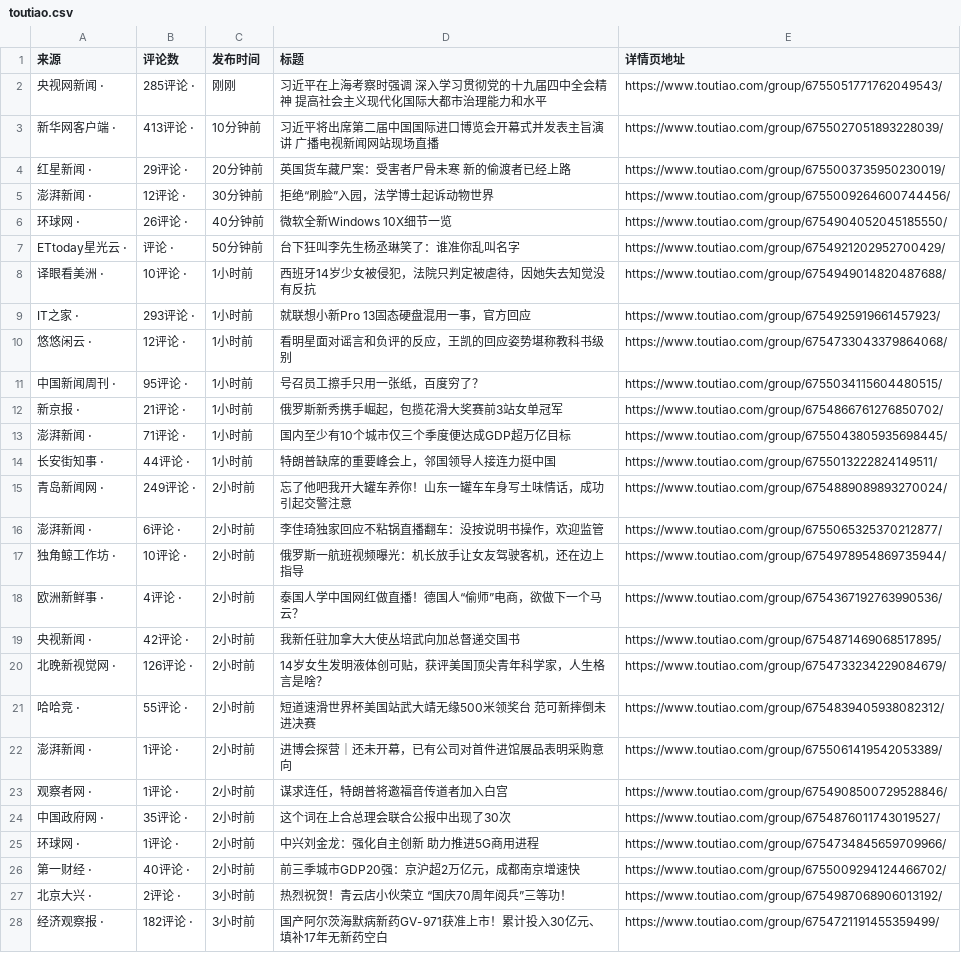
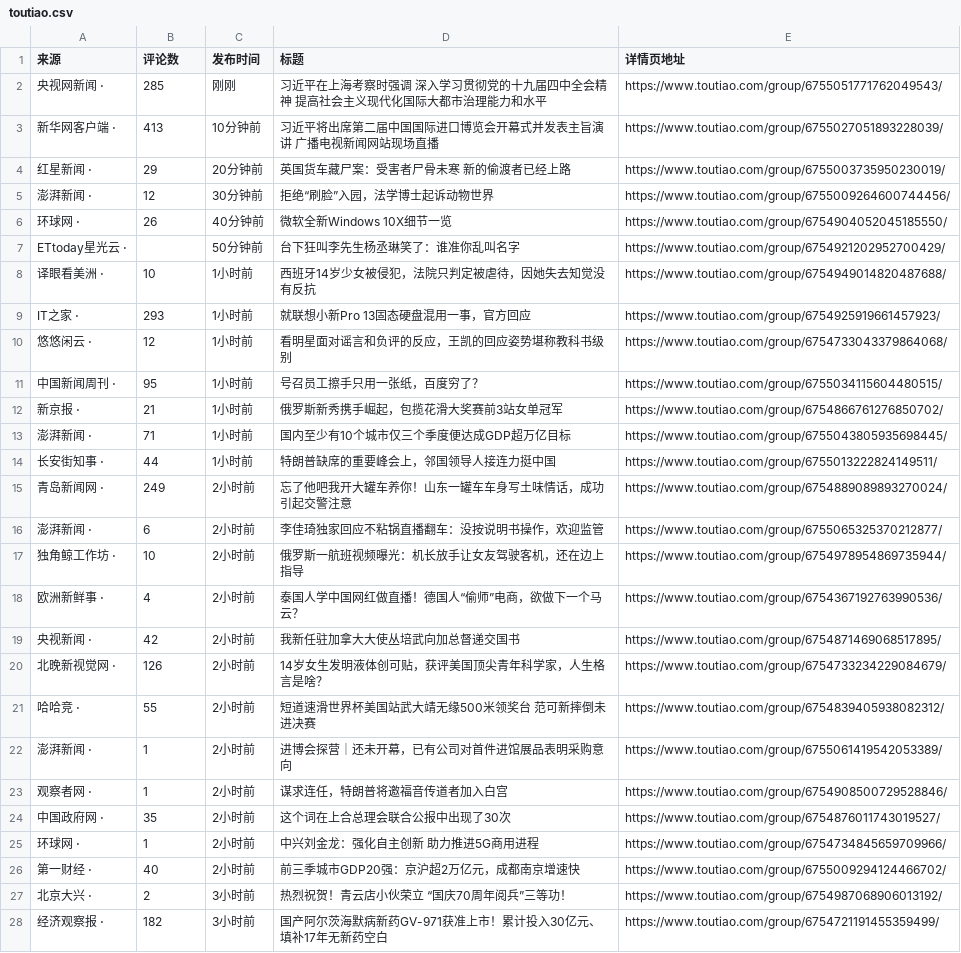
Before and after one commit to wwsit/spider, a CSV file: py_02_toutiao/toutiao.csv, drawn as a sheet; only a part is shown; the diff covers the shown part only.

Commit message:
头条

```diff
--- a/py_02_toutiao/toutiao.csv
+++ b/py_02_toutiao/toutiao.csv
@@ -1,28 +1,28 @@
 来源,评论数,发布时间,标题,详情页地址
- 央视网新闻 ⋅, 285评论 ⋅, 刚刚,习近平在上海考察时强调 深入学习贯彻党的十九届四中全会精神 提高社会主义现代化国际大都市治理能力和水平,https://www.toutiao.com/group/6755051771762049543/
- 新华网客户端 ⋅, 413评论 ⋅, 10分钟前,习近平将出席第二届中国国际进口博览会开幕式并发表主旨演讲 广播电视新闻网站现场直播,https://www.toutiao.com/group/6755027051893228039/
- 红星新闻 ⋅, 29评论 ⋅, 20分钟前,英国货车藏尸案：受害者尸骨未寒 新的偷渡者已经上路,https://www.toutiao.com/group/6755003735950230019/
- 澎湃新闻 ⋅, 12评论 ⋅, 30分钟前,拒绝“刷脸”入园，法学博士起诉动物世界,https://www.toutiao.com/group/6755009264600744456/
- 环球网 ⋅, 26评论 ⋅, 40分钟前,微软全新Windows 10X细节一览,https://www.toutiao.com/group/6754904052045185550/
- ETtoday星光云 ⋅, 评论 ⋅, 50分钟前,台下狂叫李先生杨丞琳笑了：谁准你乱叫名字,https://www.toutiao.com/group/6754921202952700429/
- 译眼看美洲 ⋅, 10评论 ⋅, 1小时前,西班牙14岁少女被侵犯，法院只判定被虐待，因她失去知觉没有反抗,https://www.toutiao.com/group/6754949014820487688/
- IT之家 ⋅, 293评论 ⋅, 1小时前,就联想小新Pro 13固态硬盘混用一事，官方回应,https://www.toutiao.com/group/6754925919661457923/
- 悠悠闲云 ⋅, 12评论 ⋅, 1小时前,看明星面对谣言和负评的反应，王凯的回应姿势堪称教科书级别,https://www.toutiao.com/group/6754733043379864068/
- 中国新闻周刊 ⋅, 95评论 ⋅, 1小时前,号召员工擦手只用一张纸，百度穷了？,https://www.toutiao.com/group/6755034115604480515/
- 新京报 ⋅, 21评论 ⋅, 1小时前,俄罗斯新秀携手崛起，包揽花滑大奖赛前3站女单冠军,https://www.toutiao.com/group/6754866761276850702/
- 澎湃新闻 ⋅, 71评论 ⋅, 1小时前,国内至少有10个城市仅三个季度便达成GDP超万亿目标,https://www.toutiao.com/group/6755043805935698445/
- 长安街知事 ⋅, 44评论 ⋅, 1小时前,特朗普缺席的重要峰会上，邻国领导人接连力挺中国,https://www.toutiao.com/group/6755013222824149511/
- 青岛新闻网 ⋅, 249评论 ⋅, 2小时前,忘了他吧我开大罐车养你！山东一罐车车身写土味情话，成功引起交警注意,https://www.toutiao.com/group/6754889089893270024/
- 澎湃新闻 ⋅, 6评论 ⋅, 2小时前,李佳琦独家回应不粘锅直播翻车：没按说明书操作，欢迎监管,https://www.toutiao.com/group/6755065325370212877/
- 独角鲸工作坊 ⋅, 10评论 ⋅, 2小时前,俄罗斯一航班视频曝光：机长放手让女友驾驶客机，还在边上指导,https://www.toutiao.com/group/6754978954869735944/
- 欧洲新鲜事 ⋅, 4评论 ⋅, 2小时前,泰国人学中国网红做直播！德国人“偷师”电商，欲做下一个马云？,https://www.toutiao.com/group/6754367192763990536/
- 央视新闻 ⋅, 42评论 ⋅, 2小时前,我新任驻加拿大大使丛培武向加总督递交国书,https://www.toutiao.com/group/6754871469068517895/
- 北晚新视觉网 ⋅, 126评论 ⋅, 2小时前,14岁女生发明液体创可贴，获评美国顶尖青年科学家，人生格言是啥？,https://www.toutiao.com/group/6754733234229084679/
- 哈哈竞 ⋅, 55评论 ⋅, 2小时前,短道速滑世界杯美国站武大靖无缘500米领奖台 范可新摔倒未进决赛,https://www.toutiao.com/group/6754839405938082312/
- 澎湃新闻 ⋅, 1评论 ⋅, 2小时前,进博会探营｜还未开幕，已有公司对首件进馆展品表明采购意向,https://www.toutiao.com/group/6755061419542053389/
- 观察者网 ⋅, 1评论 ⋅, 2小时前,谋求连任，特朗普将邀福音传道者加入白宫,https://www.toutiao.com/group/6754908500729528846/
- 中国政府网 ⋅, 35评论 ⋅, 2小时前,这个词在上合总理会联合公报中出现了30次,https://www.toutiao.com/group/6754876011743019527/
- 环球网 ⋅, 1评论 ⋅, 2小时前,中兴刘金龙：强化自主创新 助力推进5G商用进程,https://www.toutiao.com/group/6754734845659709966/
- 第一财经 ⋅, 40评论 ⋅, 2小时前,前三季城市GDP20强：京沪超2万亿元，成都南京增速快,https://www.toutiao.com/group/6755009294124466702/
- 北京大兴 ⋅, 2评论 ⋅, 3小时前,热烈祝贺！青云店小伙荣立 “国庆70周年阅兵”三等功！,https://www.toutiao.com/group/6754987068906013192/
- 经济观察报 ⋅, 182评论 ⋅, 3小时前,国产阿尔茨海默病新药GV-971获准上市！累计投入30亿元、填补17年无新药空白,https://www.toutiao.com/group/6754721191455359499/
+ 央视网新闻 ⋅, 285, 刚刚,习近平在上海考察时强调 深入学习贯彻党的十九届四中全会精神 提高社会主义现代化国际大都市治理能力和水平,https://www.toutiao.com/group/6755051771762049543/
+ 新华网客户端 ⋅, 413, 10分钟前,习近平将出席第二届中国国际进口博览会开幕式并发表主旨演讲 广播电视新闻网站现场直播,https://www.toutiao.com/group/6755027051893228039/
+ 红星新闻 ⋅, 29, 20分钟前,英国货车藏尸案：受害者尸骨未寒 新的偷渡者已经上路,https://www.toutiao.com/group/6755003735950230019/
+ 澎湃新闻 ⋅, 12, 30分钟前,拒绝“刷脸”入园，法学博士起诉动物世界,https://www.toutiao.com/group/6755009264600744456/
+ 环球网 ⋅, 26, 40分钟前,微软全新Windows 10X细节一览,https://www.toutiao.com/group/6754904052045185550/
+ ETtoday星光云 ⋅, , 50分钟前,台下狂叫李先生杨丞琳笑了：谁准你乱叫名字,https://www.toutiao.com/group/6754921202952700429/
+ 译眼看美洲 ⋅, 10, 1小时前,西班牙14岁少女被侵犯，法院只判定被虐待，因她失去知觉没有反抗,https://www.toutiao.com/group/6754949014820487688/
+ IT之家 ⋅, 293, 1小时前,就联想小新Pro 13固态硬盘混用一事，官方回应,https://www.toutiao.com/group/6754925919661457923/
+ 悠悠闲云 ⋅, 12, 1小时前,看明星面对谣言和负评的反应，王凯的回应姿势堪称教科书级别,https://www.toutiao.com/group/6754733043379864068/
+ 中国新闻周刊 ⋅, 95, 1小时前,号召员工擦手只用一张纸，百度穷了？,https://www.toutiao.com/group/6755034115604480515/
+ 新京报 ⋅, 21, 1小时前,俄罗斯新秀携手崛起，包揽花滑大奖赛前3站女单冠军,https://www.toutiao.com/group/6754866761276850702/
+ 澎湃新闻 ⋅, 71, 1小时前,国内至少有10个城市仅三个季度便达成GDP超万亿目标,https://www.toutiao.com/group/6755043805935698445/
+ 长安街知事 ⋅, 44, 1小时前,特朗普缺席的重要峰会上，邻国领导人接连力挺中国,https://www.toutiao.com/group/6755013222824149511/
+ 青岛新闻网 ⋅, 249, 2小时前,忘了他吧我开大罐车养你！山东一罐车车身写土味情话，成功引起交警注意,https://www.toutiao.com/group/6754889089893270024/
+ 澎湃新闻 ⋅, 6, 2小时前,李佳琦独家回应不粘锅直播翻车：没按说明书操作，欢迎监管,https://www.toutiao.com/group/6755065325370212877/
+ 独角鲸工作坊 ⋅, 10, 2小时前,俄罗斯一航班视频曝光：机长放手让女友驾驶客机，还在边上指导,https://www.toutiao.com/group/6754978954869735944/
+ 欧洲新鲜事 ⋅, 4, 2小时前,泰国人学中国网红做直播！德国人“偷师”电商，欲做下一个马云？,https://www.toutiao.com/group/6754367192763990536/
+ 央视新闻 ⋅, 42, 2小时前,我新任驻加拿大大使丛培武向加总督递交国书,https://www.toutiao.com/group/6754871469068517895/
+ 北晚新视觉网 ⋅, 126, 2小时前,14岁女生发明液体创可贴，获评美国顶尖青年科学家，人生格言是啥？,https://www.toutiao.com/group/6754733234229084679/
+ 哈哈竞 ⋅, 55, 2小时前,短道速滑世界杯美国站武大靖无缘500米领奖台 范可新摔倒未进决赛,https://www.toutiao.com/group/6754839405938082312/
+ 澎湃新闻 ⋅, 1, 2小时前,进博会探营｜还未开幕，已有公司对首件进馆展品表明采购意向,https://www.toutiao.com/group/6755061419542053389/
+ 观察者网 ⋅, 1, 2小时前,谋求连任，特朗普将邀福音传道者加入白宫,https://www.toutiao.com/group/6754908500729528846/
+ 中国政府网 ⋅, 35, 2小时前,这个词在上合总理会联合公报中出现了30次,https://www.toutiao.com/group/6754876011743019527/
+ 环球网 ⋅, 1, 2小时前,中兴刘金龙：强化自主创新 助力推进5G商用进程,https://www.toutiao.com/group/6754734845659709966/
+ 第一财经 ⋅, 40, 2小时前,前三季城市GDP20强：京沪超2万亿元，成都南京增速快,https://www.toutiao.com/group/6755009294124466702/
+ 北京大兴 ⋅, 2, 3小时前,热烈祝贺！青云店小伙荣立 “国庆70周年阅兵”三等功！,https://www.toutiao.com/group/6754987068906013192/
+ 经济观察报 ⋅, 182, 3小时前,国产阿尔茨海默病新药GV-971获准上市！累计投入30亿元、填补17年无新药空白,https://www.toutiao.com/group/6754721191455359499/
```
Also changed, not shown: 25 edited cells elsewhere in this file.
